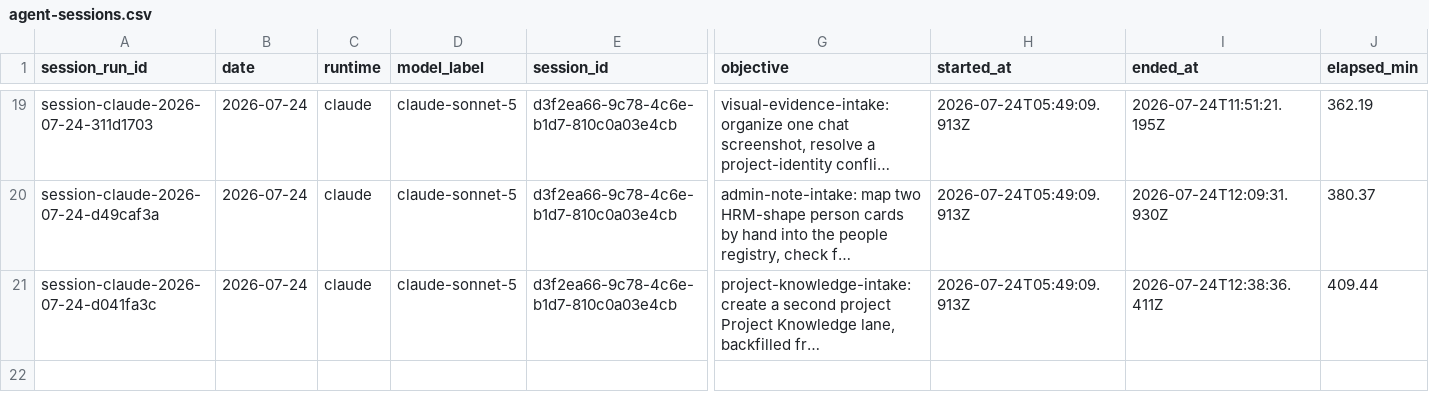
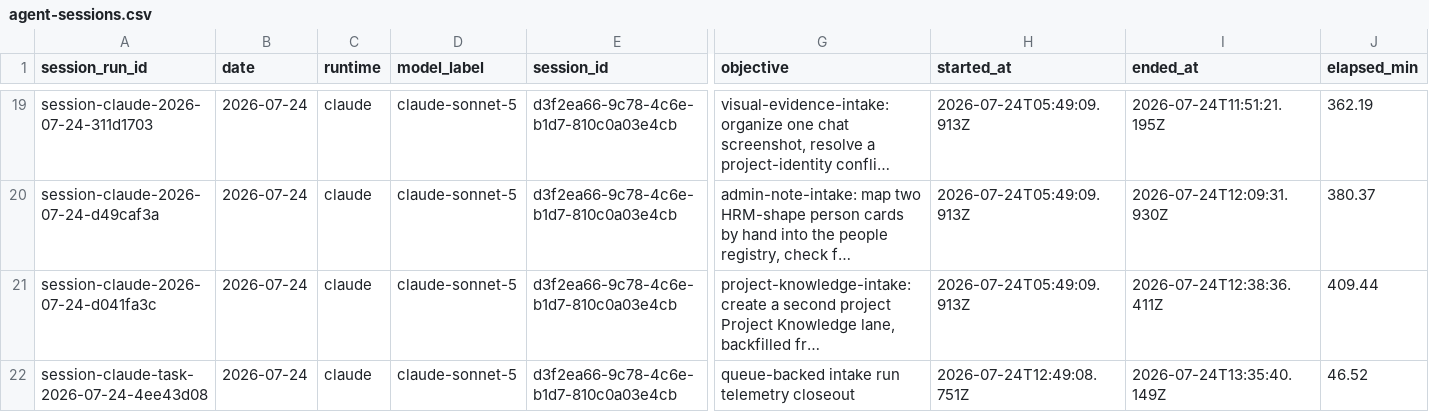
Before and after one commit to AliakseiBabko/qa-management, a CSV file: .agents/telemetry/agent-sessions.csv, drawn as a sheet; only a part is shown, gaps mark what is left out; long unchanged cells end in …; rows hold the shown columns only; the diff names each change by its address in the sheet, - before the commit and + after, or states it on an @@ line.

Commit message:
telemetry: closeout rows for a completed queue-backed intake run
Adds the completed_run_review operator row, an agent-session row, and a task-outcome row via closeout_telemetry.py, linking all three together.

```diff
--- a/.agents/telemetry/agent-sessions.csv
+++ b/.agents/telemetry/agent-sessions.csv
+row 22: session-claude-task-2026-07-24-4ee43d08 | 2026-07-24 | claude | claude-sonnet-5 | d3f2ea66-9c78-4c6e-b1d7-810c0a03e4cb | queue-backed intake run telemetry closeout | 2026-07-24T12:49:08.751Z | 2026-07-24T13:35:40.149Z | 46.52
```
Also changed, not shown: .agents/telemetry/operator-runs.csv, .agents/telemetry/task-outcomes.csv.
